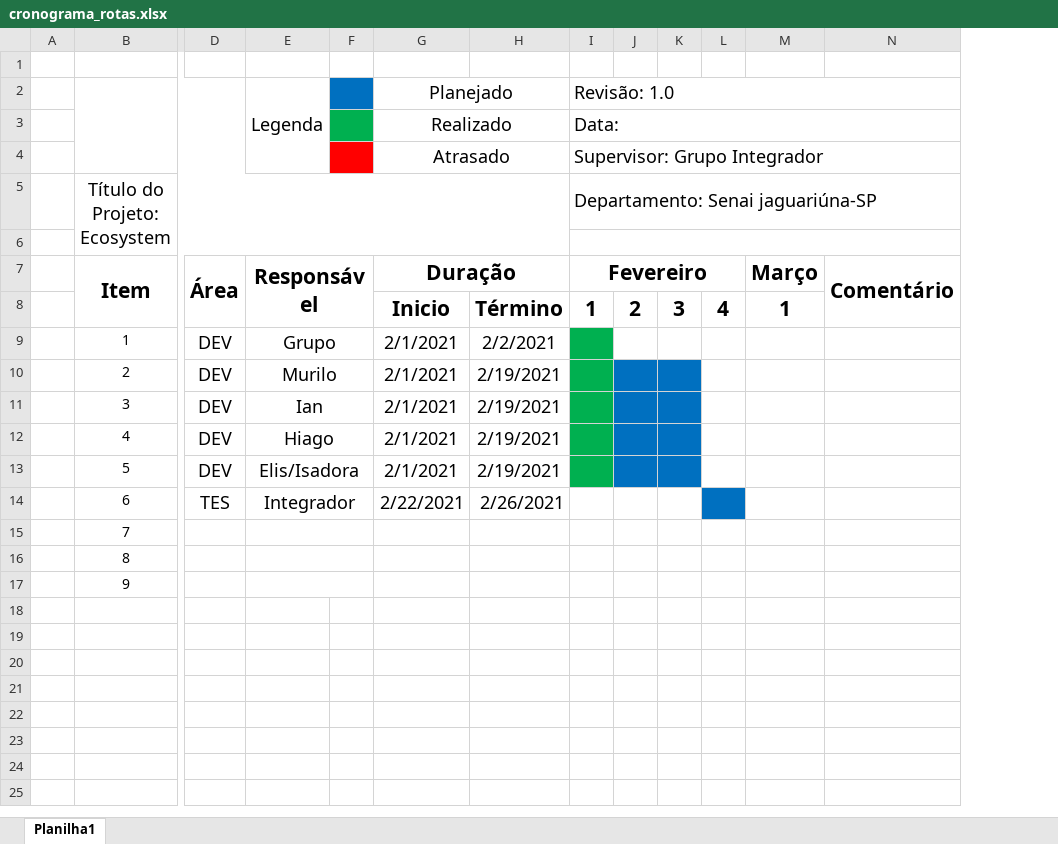
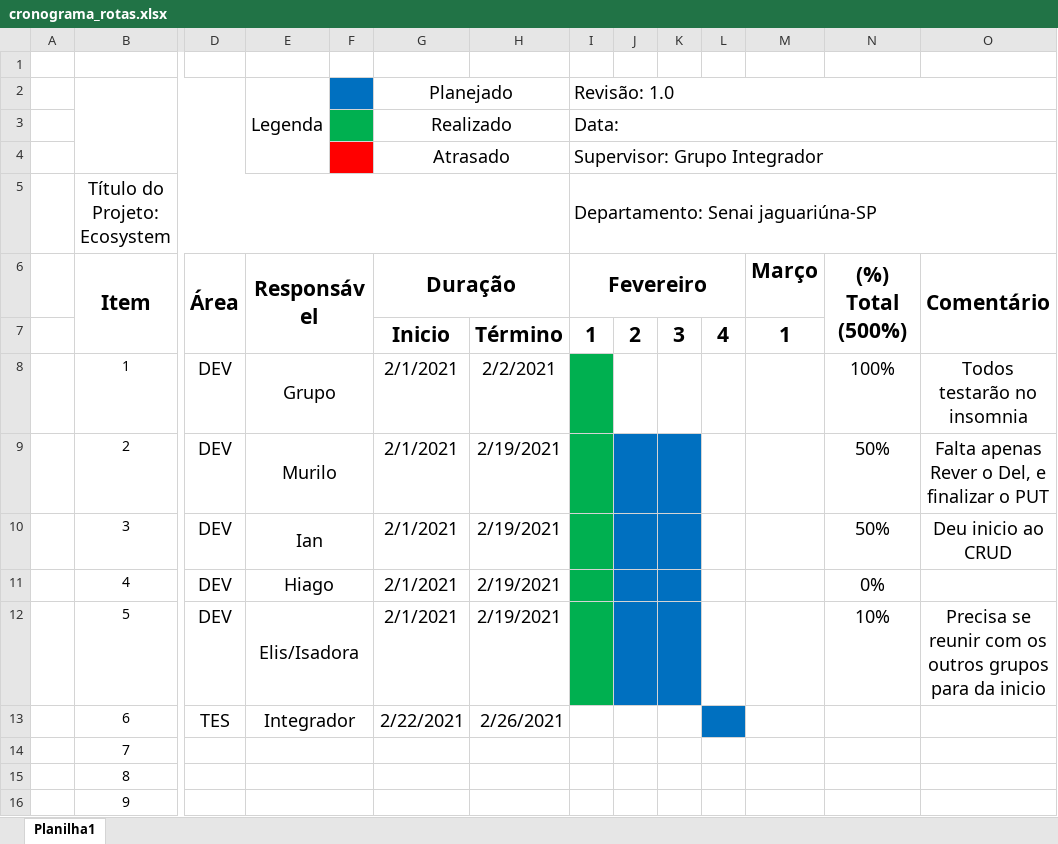
Before and after one commit to Robesio/ecosystem, an Excel workbook: missao-rotas/materiais/cronograma_rotas.xlsx, sheet Planilha1, drawn as a sheet; only a part is shown, gaps mark what is left out; values as stored, in another font and other column widths than the file's, no borders; charts and pictures not drawn; removed rows and columns are numbered as before the commit, all else as after; rows hold the shown columns only; the diff names each change by its address in the sheet, - before the commit and + after, or states it on an @@ line.

Commit message:
cronogramas alterados

```diff
--- a/missao-rotas/materiais/cronograma_rotas.xlsx (sheet Planilha1)
+++ b/missao-rotas/materiais/cronograma_rotas.xlsx (sheet Planilha1)
+column N ((%) Total (500%)), rows 8-12: 100% | 50% | 50% | 0% | 10%
-row 6: (empty)
-O8 (Comentário): (empty)
+O8 (Comentário): Todos testarão no insomnia
-O9 (Comentário): (empty)
+O9 (Comentário): Falta apenas Rever o Del, e finalizar o PUT
-O10 (Comentário): (empty)
+O10 (Comentário): Deu inicio ao CRUD
-O12 (Comentário): (empty)
+O12 (Comentário): Precisa se reunir com os outros grupos para da inicio
```
Also changed, not shown: charts or pictures, missao-chamados/materiais/cronograma_chamados.xlsx, missao-frotas/materiais/cronograma_frotas.xlsx, 2 other files.
